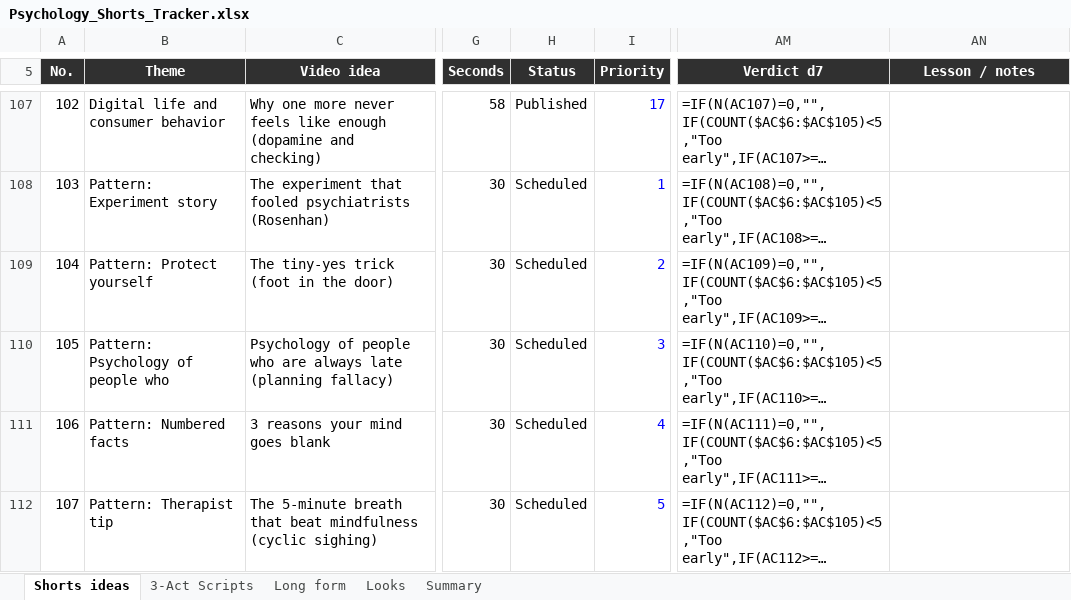
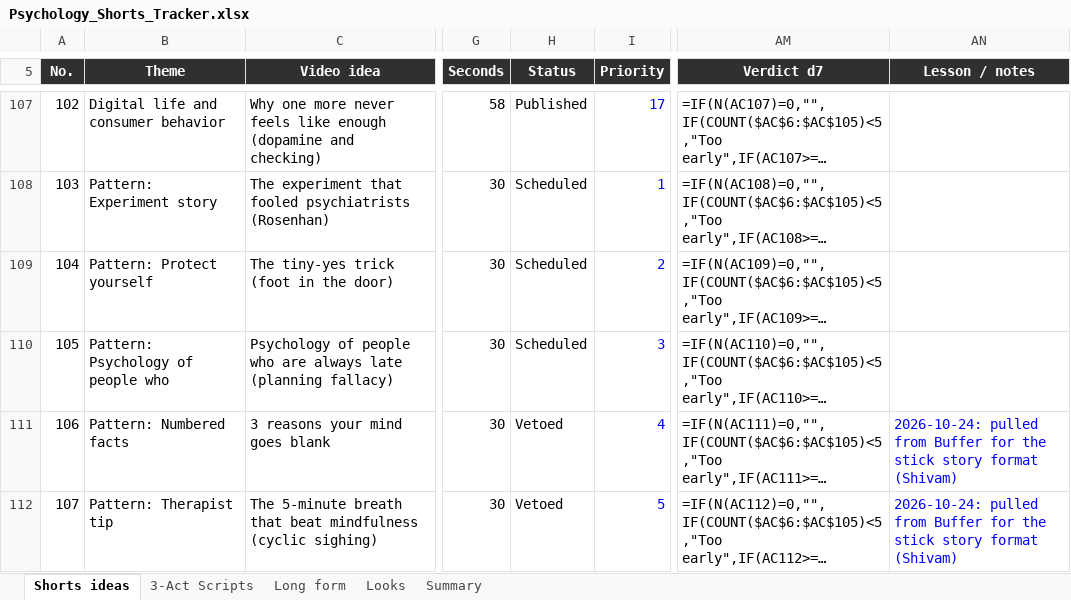
Before and after one commit to SamShark777/motion-as-code, an Excel workbook: shorts/Psychology_Shorts_Tracker.xlsx, sheet Shorts ideas, drawn as a sheet; only a part is shown, gaps mark what is left out; long unchanged cells end in …; values as stored, in another font and other column widths than the file's, no borders; formulas without a stored value are shown as written; conditional formats and table styles not drawn; the diff covers the shown part only; the diff names each change by its address in the sheet, - before the commit and + after, or states it on an @@ line.

```diff
--- a/shorts/Psychology_Shorts_Tracker.xlsx (sheet Shorts ideas)
+++ b/shorts/Psychology_Shorts_Tracker.xlsx (sheet Shorts ideas)
-H111:H112 (Status): Scheduled
+H111:H112 (Status): Vetoed
-AN111:AN112 (Lesson / notes): (empty)
+AN111:AN112 (Lesson / notes): 2026-10-24: pulled from Buffer for the stick story format (Shivam)
```
Also changed, not shown: 1 added row and 2 edited cells elsewhere in this sheet, 8 other files.
